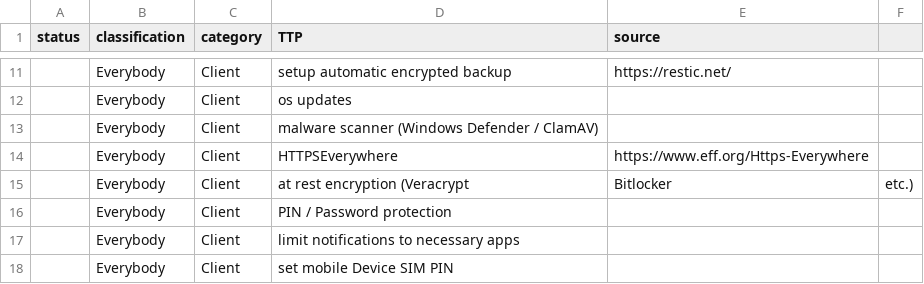
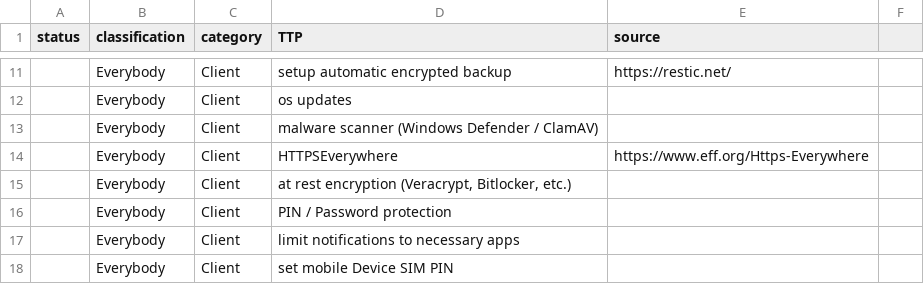
Before and after one commit to gXeeXqBHuHDFTaEnff3Z/blue-team-SOHO-basics, a CSV file: TTP.csv, drawn as a sheet; only a part is shown, gaps mark what is left out.

Commit message:
Update TTP.csv

```diff
--- a/TTP.csv
+++ b/TTP.csv
@@ -14,3 +14,3 @@ status,classification,category,TTP,source
 ,Everybody,Client,HTTPSEverywhere,https://www.eff.org/Https-Everywhere
-,Everybody,Client,at rest encryption (Veracrypt, Bitlocker, etc.),
+,Everybody,Client,"at rest encryption (Veracrypt, Bitlocker, etc.)",
 ,Everybody,Client,PIN / Password protection,
```
